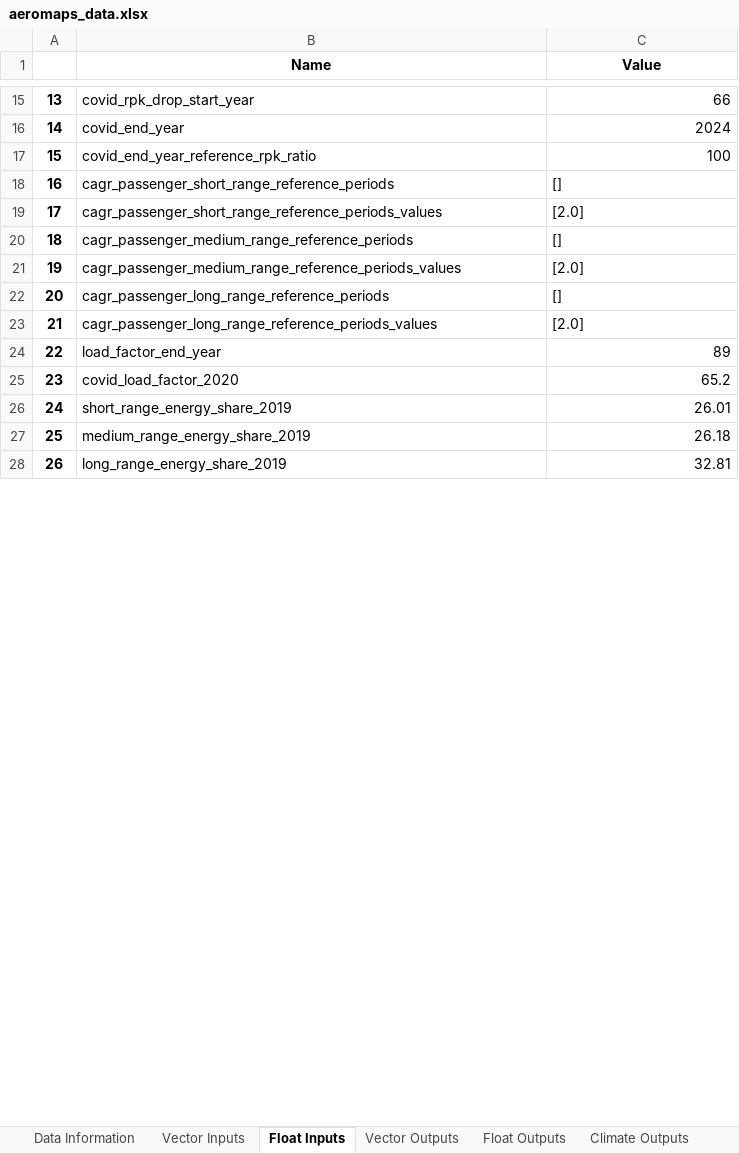
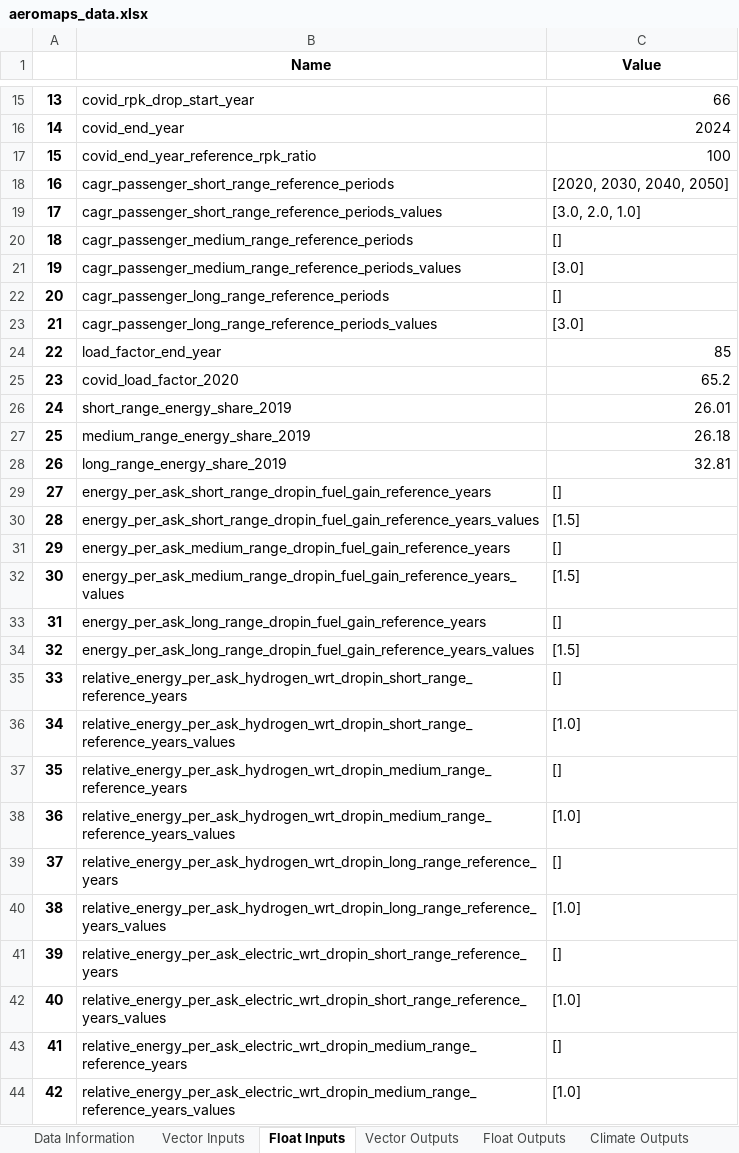
Before and after one commit to AeroMAPS/AeroMAPS, an Excel workbook: aeromaps/notebooks/aeromaps_data.xlsx, sheet Float Inputs, drawn as a sheet; only a part is shown, gaps mark what is left out; values as stored, in another font and other column widths than the file's, no borders; 1 other sheet too large or unreadable and not compared; the diff covers the shown part only; the diff names each change by its address in the sheet, - before the commit and + after, or states it on an @@ line.

```diff
--- a/aeromaps/notebooks/aeromaps_data.xlsx (sheet Float Inputs)
+++ b/aeromaps/notebooks/aeromaps_data.xlsx (sheet Float Inputs)
-C18 (Value): []
+C18 (Value): [2020, 2030, 2040, 2050]
-C19 (Value): [2.0]
+C19 (Value): [3.0, 2.0, 1.0]
-C21 (Value): [2.0]
+C21 (Value): [3.0]
-C23 (Value): [2.0]
+C23 (Value): [3.0]
-C24 (Value): 89
+C24 (Value): 85
+row 29: 27 | energy_per_ask_short_range_dropin_fuel_gain_reference_years | []
+row 30: 28 | energy_per_ask_short_range_dropin_fuel_gain_reference_years_values | [1.5]
+row 31: 29 | energy_per_ask_medium_range_dropin_fuel_gain_reference_years | []
+row 32: 30 | energy_per_ask_medium_range_dropin_fuel_gain_reference_years_values | [1.5]
+row 33: 31 | energy_per_ask_long_range_dropin_fuel_gain_reference_years | []
+row 34: 32 | energy_per_ask_long_range_dropin_fuel_gain_reference_years_values | [1.5]
+row 35: 33 | relative_energy_per_ask_hydrogen_wrt_dropin_short_range_reference_years | []
+row 36: 34 | relative_energy_per_ask_hydrogen_wrt_dropin_short_range_reference_years_values | [1.0]
+row 37: 35 | relative_energy_per_ask_hydrogen_wrt_dropin_medium_range_reference_years | []
+row 38: 36 | relative_energy_per_ask_hydrogen_wrt_dropin_medium_range_reference_years_values | [1.0]
+row 39: 37 | relative_energy_per_ask_hydrogen_wrt_dropin_long_range_reference_years | []
+row 40: 38 | relative_energy_per_ask_hydrogen_wrt_dropin_long_range_reference_years_values | [1.0]
+row 41: 39 | relative_energy_per_ask_electric_wrt_dropin_short_range_reference_years | []
+row 42: 40 | relative_energy_per_ask_electric_wrt_dropin_short_range_reference_years_values | [1.0]
+row 43: 41 | relative_energy_per_ask_electric_wrt_dropin_medium_range_reference_years | []
+row 44: 42 | relative_energy_per_ask_electric_wrt_dropin_medium_range_reference_years_values | [1.0]
```
Also changed, not shown: 27 added rows, 2 removed rows, 16 edited cells and row numbers in column A elsewhere in this sheet, sheet Climate Outputs, sheet Data Information, sheet Float Outputs, 14 other files.
